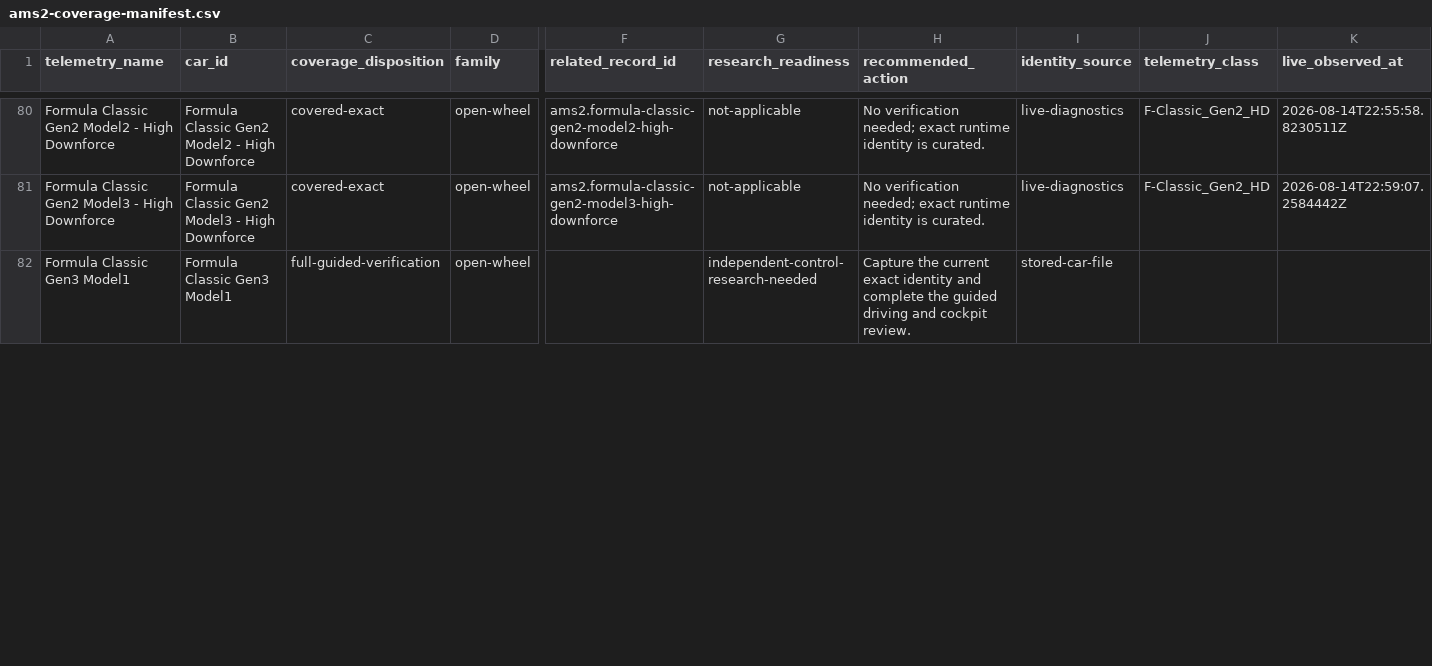
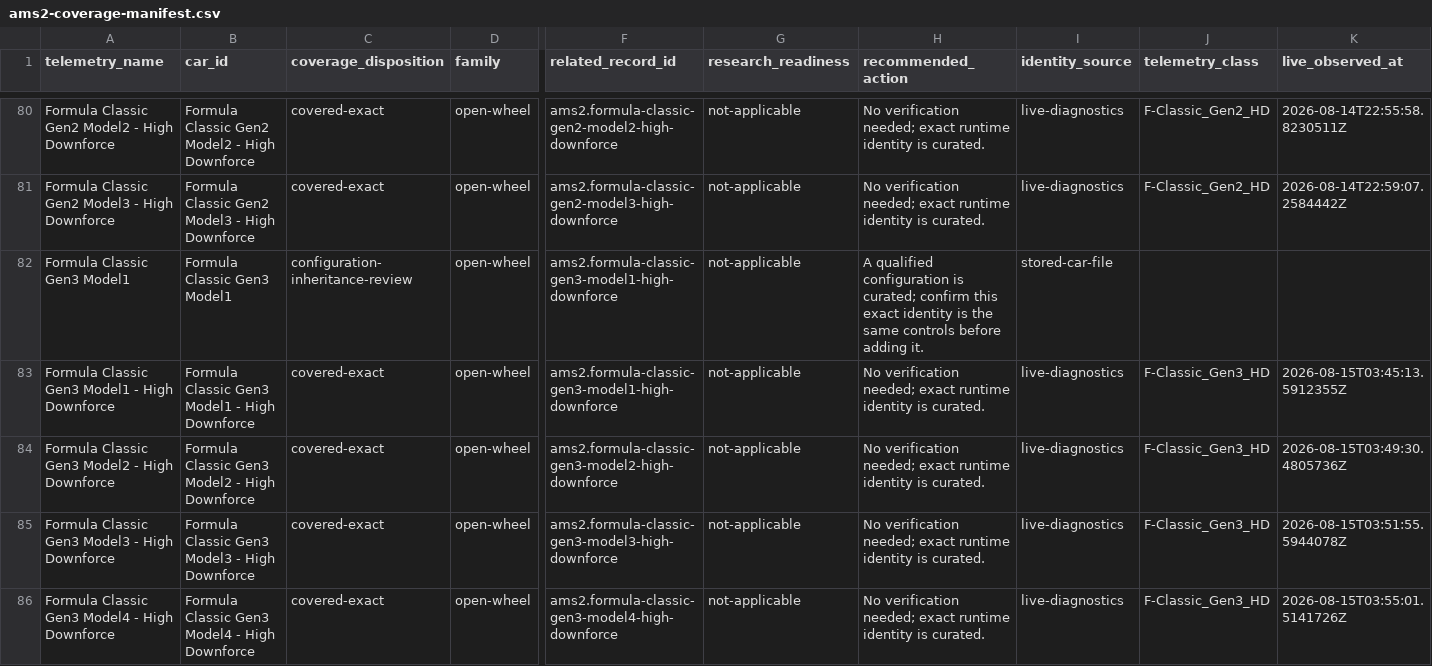
Before and after one commit to Milky28/as-driven, a CSV file: research/ams2-coverage-manifest.csv, drawn as a sheet; only a part is shown, gaps mark what is left out; rows hold the shown columns only; the diff covers the shown part only; the diff names each change by its address in the sheet, - before the commit and + after, or states it on an @@ line.

```diff
--- a/research/ams2-coverage-manifest.csv
+++ b/research/ams2-coverage-manifest.csv
-C82 (coverage_disposition): full-guided-verification
+C82 (coverage_disposition): configuration-inheritance-review
-F82 (related_record_id): (empty)
+F82 (related_record_id): ams2.formula-classic-gen3-model1-high-downforce
-G82 (research_readiness): independent-control-research-needed
+G82 (research_readiness): not-applicable
-H82 (recommended_action): Capture the current exact identity and complete the guided driving and cockpit review.
+H82 (recommended_action): A qualified configuration is curated; confirm this exact identity is the same controls before adding it.
+row 83: Formula Classic Gen3 Model1 - High Downforce | Formula Classic Gen3 Model1 - High Downforce | covered-exact | open-wheel | ams2.formula-classic-gen3-model1-high-downforce | not-applicable | No verification needed; exact runtime identity is curated. | live-diagnostics | F-Classic_Gen3_HD | 2026-08-15T03:45:13.5912355Z
+row 84: Formula Classic Gen3 Model2 - High Downforce | Formula Classic Gen3 Model2 - High Downforce | covered-exact | open-wheel | ams2.formula-classic-gen3-model2-high-downforce | not-applicable | No verification needed; exact runtime identity is curated. | live-diagnostics | F-Classic_Gen3_HD | 2026-08-15T03:49:30.4805736Z
+row 85: Formula Classic Gen3 Model3 - High Downforce | Formula Classic Gen3 Model3 - High Downforce | covered-exact | open-wheel | ams2.formula-classic-gen3-model3-high-downforce | not-applicable | No verification needed; exact runtime identity is curated. | live-diagnostics | F-Classic_Gen3_HD | 2026-08-15T03:51:55.5944078Z
+row 86: Formula Classic Gen3 Model4 - High Downforce | Formula Classic Gen3 Model4 - High Downforce | covered-exact | open-wheel | ams2.formula-classic-gen3-model4-high-downforce | not-applicable | No verification needed; exact runtime identity is curated. | live-diagnostics | F-Classic_Gen3_HD | 2026-08-15T03:55:01.5141726Z
```
Also changed, not shown: 5 added rows and 12 edited cells elsewhere in this file, 28 other files.
